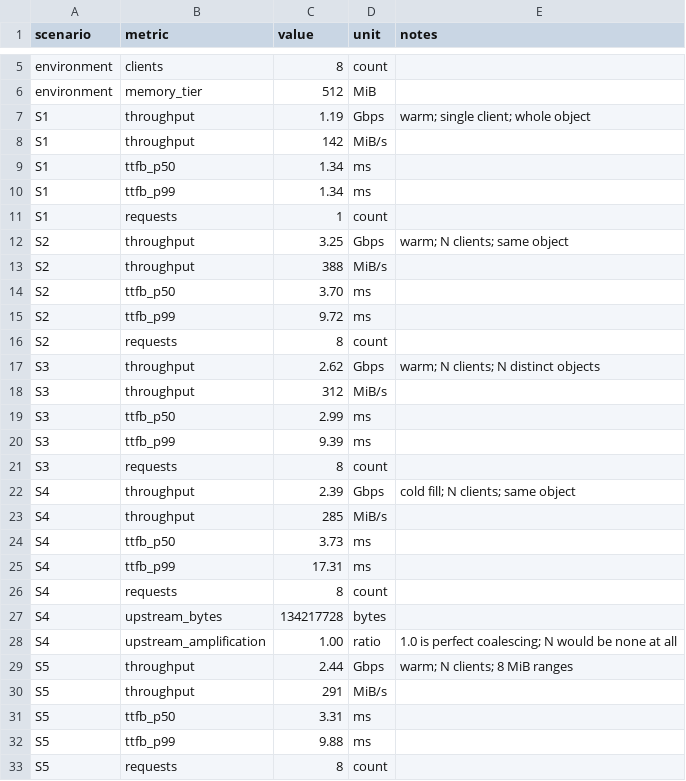
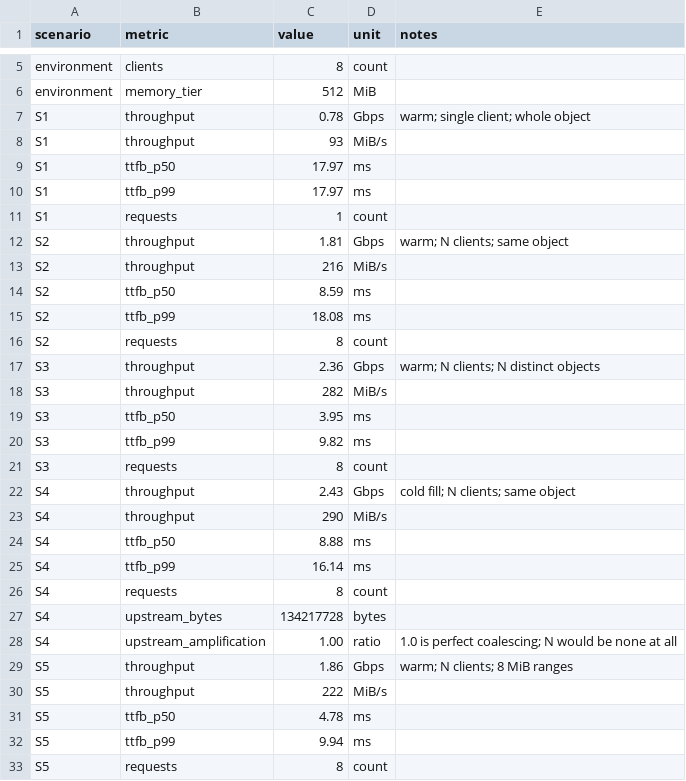
Before and after one commit to leftathome/cachic, a CSV file: docs/benchmarks/dev/results.csv, drawn as a sheet; only a part is shown, gaps mark what is left out; the diff covers the shown part only.

```diff
--- a/docs/benchmarks/dev/results.csv
+++ b/docs/benchmarks/dev/results.csv
@@ -6,21 +6,21 @@ environment,clients,8,count,
 environment,memory_tier,512,MiB,
-S1,throughput,1.19,Gbps,warm; single client; whole object
-S1,throughput,142,MiB/s,
-S1,ttfb_p50,1.34,ms,
-S1,ttfb_p99,1.34,ms,
+S1,throughput,0.78,Gbps,warm; single client; whole object
+S1,throughput,93,MiB/s,
+S1,ttfb_p50,17.97,ms,
+S1,ttfb_p99,17.97,ms,
 S1,requests,1,count,
-S2,throughput,3.25,Gbps,warm; N clients; same object
-S2,throughput,388,MiB/s,
-S2,ttfb_p50,3.70,ms,
-S2,ttfb_p99,9.72,ms,
+S2,throughput,1.81,Gbps,warm; N clients; same object
+S2,throughput,216,MiB/s,
+S2,ttfb_p50,8.59,ms,
+S2,ttfb_p99,18.08,ms,
 S2,requests,8,count,
-S3,throughput,2.62,Gbps,warm; N clients; N distinct objects
-S3,throughput,312,MiB/s,
-S3,ttfb_p50,2.99,ms,
-S3,ttfb_p99,9.39,ms,
+S3,throughput,2.36,Gbps,warm; N clients; N distinct objects
+S3,throughput,282,MiB/s,
+S3,ttfb_p50,3.95,ms,
+S3,ttfb_p99,9.82,ms,
 S3,requests,8,count,
-S4,throughput,2.39,Gbps,cold fill; N clients; same object
-S4,throughput,285,MiB/s,
-S4,ttfb_p50,3.73,ms,
-S4,ttfb_p99,17.31,ms,
+S4,throughput,2.43,Gbps,cold fill; N clients; same object
+S4,throughput,290,MiB/s,
+S4,ttfb_p50,8.88,ms,
+S4,ttfb_p99,16.14,ms,
 S4,requests,8,count,
@@ -28,6 +28,6 @@ S4,upstream_bytes,134217728,bytes,
 S4,upstream_amplification,1.00,ratio,1.0 is perfect coalescing; N would be none at all
-S5,throughput,2.44,Gbps,warm; N clients; 8 MiB ranges
-S5,throughput,291,MiB/s,
-S5,ttfb_p50,3.31,ms,
-S5,ttfb_p99,9.88,ms,
+S5,throughput,1.86,Gbps,warm; N clients; 8 MiB ranges
+S5,throughput,222,MiB/s,
+S5,ttfb_p50,4.78,ms,
+S5,ttfb_p99,9.94,ms,
 S5,requests,8,count,
```
Also changed, not shown: 6 edited cells elsewhere in this file, 5 other files.
